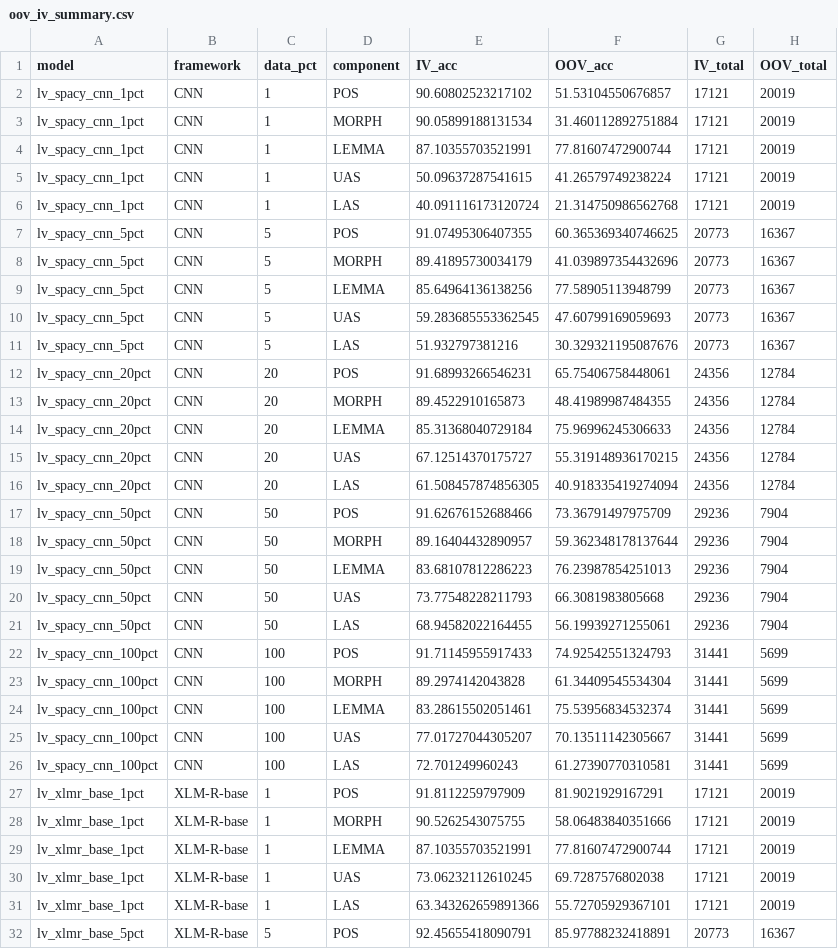
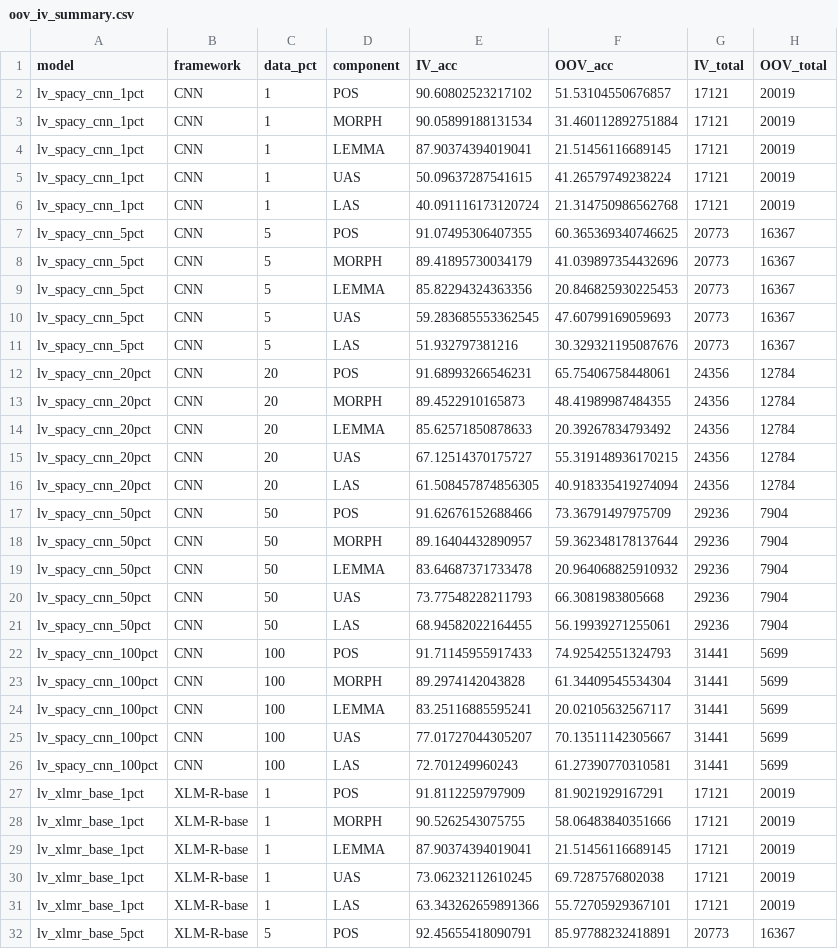
Before and after one commit to JesseLau24/Fengdi_Huang_Master_Thesis_Repo, a CSV file: Summary_CSVs/oov_iv_summary.csv, drawn as a sheet; only a part is shown; the diff covers the shown part only.

```diff
--- a/Summary_CSVs/oov_iv_summary.csv
+++ b/Summary_CSVs/oov_iv_summary.csv
@@ -3,3 +3,3 @@ lv_spacy_cnn_1pct,CNN,1,POS,90.60802523217102,51.53104550676857,17121,20019
 lv_spacy_cnn_1pct,CNN,1,MORPH,90.05899188131534,31.460112892751884,17121,20019
-lv_spacy_cnn_1pct,CNN,1,LEMMA,87.10355703521991,77.81607472900744,17121,20019
+lv_spacy_cnn_1pct,CNN,1,LEMMA,87.90374394019041,21.51456116689145,17121,20019
 lv_spacy_cnn_1pct,CNN,1,UAS,50.09637287541615,41.26579749238224,17121,20019
@@ -8,3 +8,3 @@ lv_spacy_cnn_5pct,CNN,5,POS,91.07495306407355,60.365369340746625,20773,16367
 lv_spacy_cnn_5pct,CNN,5,MORPH,89.41895730034179,41.039897354432696,20773,16367
-lv_spacy_cnn_5pct,CNN,5,LEMMA,85.64964136138256,77.58905113948799,20773,16367
+lv_spacy_cnn_5pct,CNN,5,LEMMA,85.82294324363356,20.846825930225453,20773,16367
 lv_spacy_cnn_5pct,CNN,5,UAS,59.283685553362545,47.60799169059693,20773,16367
@@ -13,3 +13,3 @@ lv_spacy_cnn_20pct,CNN,20,POS,91.68993266546231,65.75406758448061,24356,12784
 lv_spacy_cnn_20pct,CNN,20,MORPH,89.4522910165873,48.41989987484355,24356,12784
-lv_spacy_cnn_20pct,CNN,20,LEMMA,85.31368040729184,75.96996245306633,24356,12784
+lv_spacy_cnn_20pct,CNN,20,LEMMA,85.62571850878633,20.39267834793492,24356,12784
 lv_spacy_cnn_20pct,CNN,20,UAS,67.12514370175727,55.319148936170215,24356,12784
@@ -18,3 +18,3 @@ lv_spacy_cnn_50pct,CNN,50,POS,91.62676152688466,73.36791497975709,29236,7904
 lv_spacy_cnn_50pct,CNN,50,MORPH,89.16404432890957,59.362348178137644,29236,7904
-lv_spacy_cnn_50pct,CNN,50,LEMMA,83.68107812286223,76.23987854251013,29236,7904
+lv_spacy_cnn_50pct,CNN,50,LEMMA,83.64687371733478,20.964068825910932,29236,7904
 lv_spacy_cnn_50pct,CNN,50,UAS,73.77548228211793,66.3081983805668,29236,7904
@@ -23,3 +23,3 @@ lv_spacy_cnn_100pct,CNN,100,POS,91.71145955917433,74.92542551324793,31441,5699
 lv_spacy_cnn_100pct,CNN,100,MORPH,89.2974142043828,61.34409545534304,31441,5699
-lv_spacy_cnn_100pct,CNN,100,LEMMA,83.28615502051461,75.53956834532374,31441,5699
+lv_spacy_cnn_100pct,CNN,100,LEMMA,83.25116885595241,20.02105632567117,31441,5699
 lv_spacy_cnn_100pct,CNN,100,UAS,77.01727044305207,70.13511142305667,31441,5699
@@ -28,3 +28,3 @@ lv_xlmr_base_1pct,XLM-R-base,1,POS,91.8112259797909,81.9021929167291,17121,20019
 lv_xlmr_base_1pct,XLM-R-base,1,MORPH,90.5262543075755,58.06483840351666,17121,20019
-lv_xlmr_base_1pct,XLM-R-base,1,LEMMA,87.10355703521991,77.81607472900744,17121,20019
+lv_xlmr_base_1pct,XLM-R-base,1,LEMMA,87.90374394019041,21.51456116689145,17121,20019
 lv_xlmr_base_1pct,XLM-R-base,1,UAS,73.06232112610245,69.7287576802038,17121,20019
```
Also changed, not shown: 18 edited cells elsewhere in this file, Summary_CSVs/evaluation_basic_metrics.csv, 46 other files.
